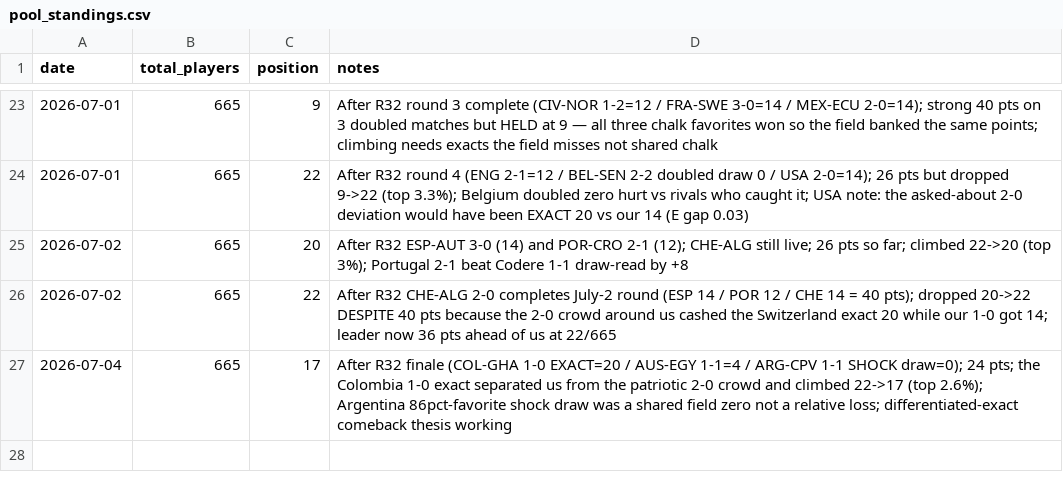
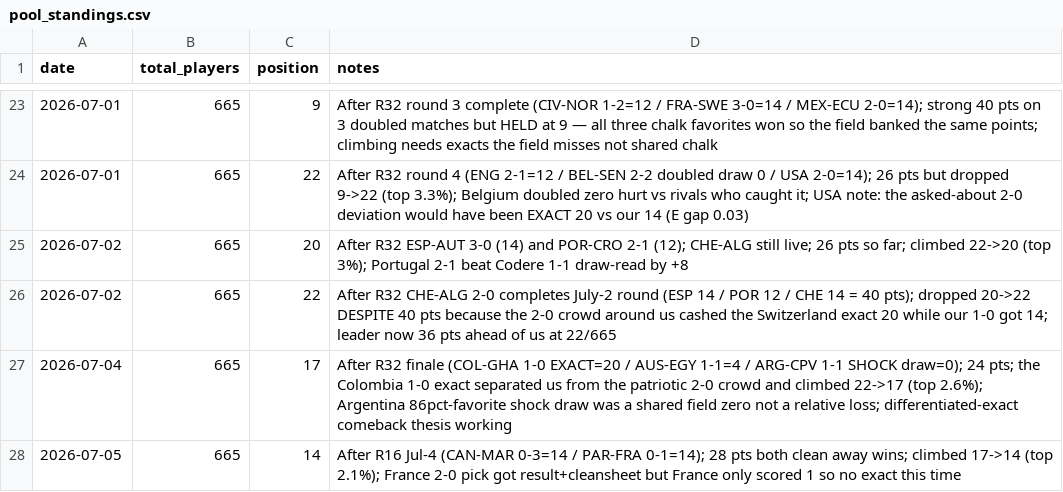
Before and after one commit to julianher/worldcup-2026-polla, a CSV file: data/pool_standings.csv, drawn as a sheet; only a part is shown, gaps mark what is left out.

Commit message:
Results: R16 Jul-4 — CAN-MAR 0-3 (14), PAR-FRA 0-1 (14); 28 pts both clean; position 17->14

```diff
--- a/data/pool_standings.csv
+++ b/data/pool_standings.csv
@@ -27 +27,2 @@ date,total_players,position,notes
 2026-07-04,665,17,After R32 finale (COL-GHA 1-0 EXACT=20 / AUS-EGY 1-1=4 / ARG-CPV 1-1 SHOCK draw=0); 24 pts; the Colombia 1-0 exact separated us from the patriotic 2-0 crowd and climbed 22->17 (top 2.6%); Argentina 86pct-favorite shock draw was a shared field zero not a relative loss; differentiated-exact comeback thesis working
+2026-07-05,665,14,After R16 Jul-4 (CAN-MAR 0-3=14 / PAR-FRA 0-1=14); 28 pts both clean away wins; climbed 17->14 (top 2.1%); France 2-0 pick got result+cleansheet but France only scored 1 so no exact this time
```
Also changed, not shown: data/match_odds_polymarket.csv.
